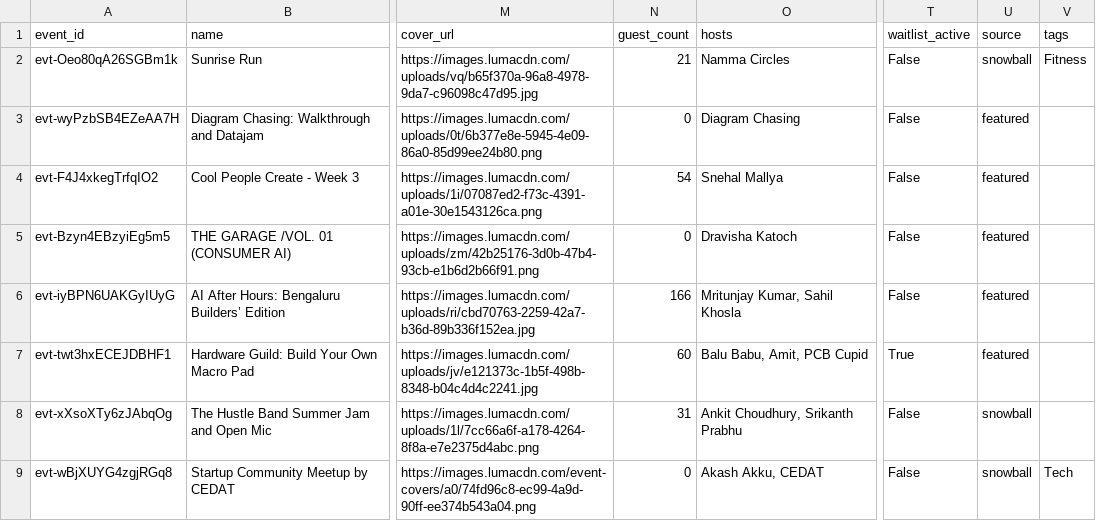
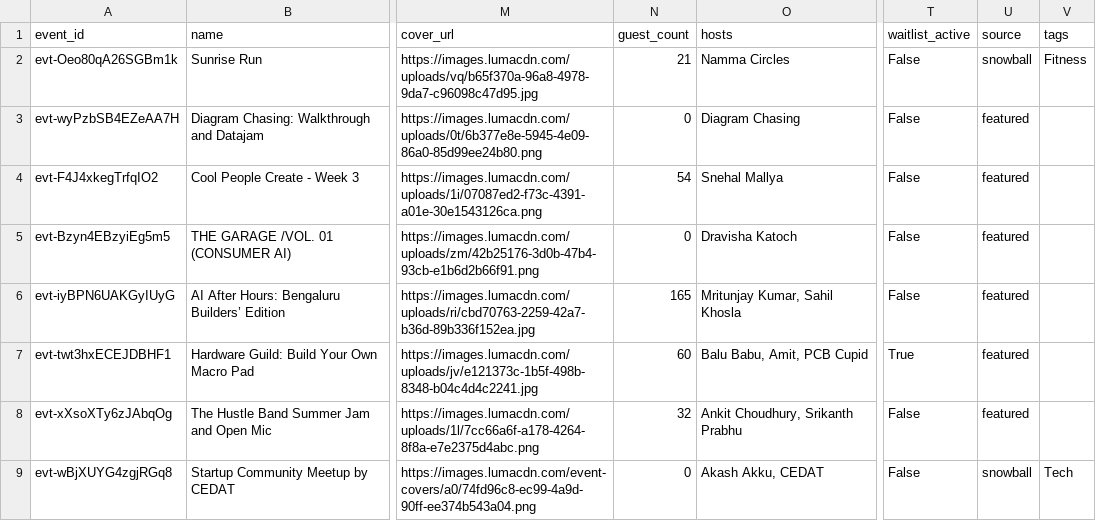
Before and after one commit to himanshusaleria/luma-explore, a CSV file: data/bengaluru_latest.csv, drawn as a sheet; only a part is shown, gaps mark what is left out; the diff covers the shown part only; the diff names each change by its address in the sheet, - before the commit and + after, or states it on an @@ line.

```diff
--- a/data/bengaluru_latest.csv
+++ b/data/bengaluru_latest.csv
-N6 (guest_count): 166
+N6 (guest_count): 165
-N8 (guest_count): 31
+N8 (guest_count): 32
-U8 (source): snowball
+U8 (source): featured
```
Also changed, not shown: 1 added row, 1 moved row and 1 edited cell elsewhere in this file, data/boston_latest.csv, data/mumbai_latest.csv, 15 other files.
